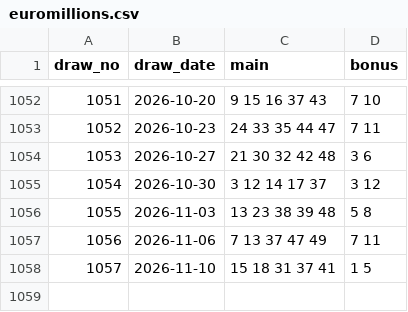
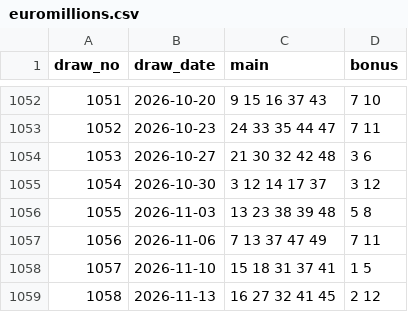
Before and after one commit to jimichoi0409-wq/lotto-leader, a CSV file: 1_app_flutter/lotto_app/assets/draws/euromillions.csv, drawn as a sheet; only a part is shown, gaps mark what is left out.

Commit message:
Update lottery draws (2026-11-14)

```diff
--- a/1_app_flutter/lotto_app/assets/draws/euromillions.csv
+++ b/1_app_flutter/lotto_app/assets/draws/euromillions.csv
@@ -1058 +1058,2 @@ draw_no,draw_date,main,bonus
 1057,2026-11-10,15 18 31 37 41,1 5
+1058,2026-11-13,16 27 32 41 45,2 12
```
Also changed, not shown: 1_app_flutter/lotto_app/assets/draws/eurojackpot.csv, 1_app_flutter/lotto_app/assets/lotto.csv, 12 other files.
